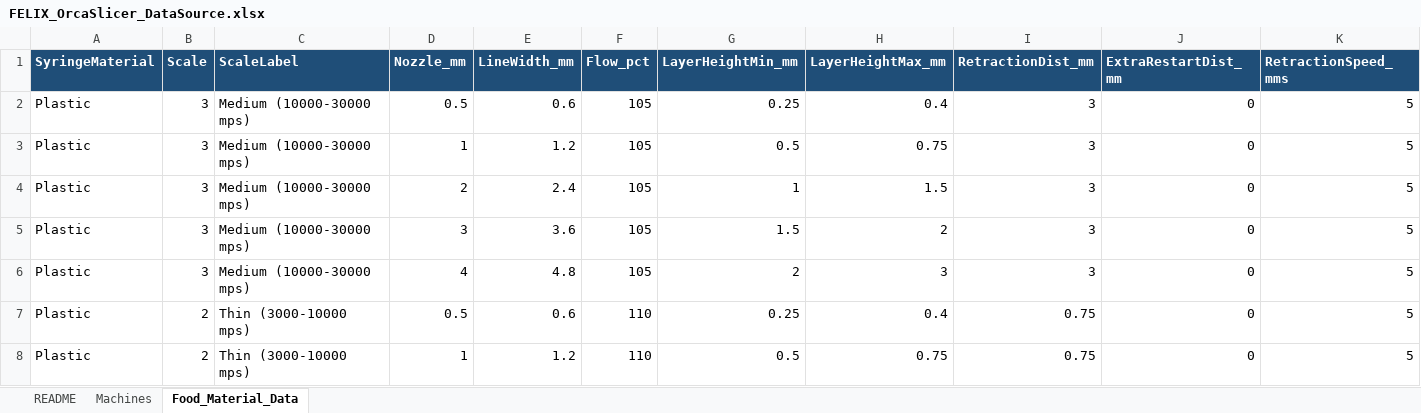
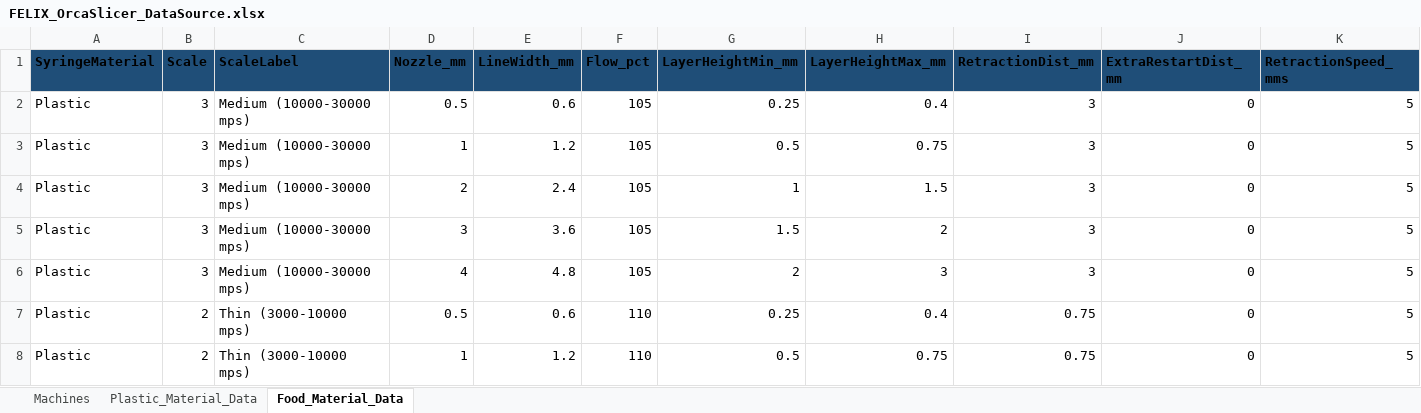
Before and after one commit to FELIXroboticsBV/FELIX-Orca-profile, an Excel workbook: FELIX_OrcaSlicer_DataSource.xlsx, sheet Food_Material_Data, drawn as a sheet; only a part is shown; values as stored, in another font and other column widths than the file's, no borders; the diff covers the shown part only; the diff names each change by its address in the sheet, - before the commit and + after, or states it on an @@ line.

Commit message:
added plastic materials

```diff
--- a/FELIX_OrcaSlicer_DataSource.xlsx (sheet Food_Material_Data)
+++ b/FELIX_OrcaSlicer_DataSource.xlsx (sheet Food_Material_Data)
-sheet tab: README
+sheet tab: Plastic_Material_Data
-A1:K1 text colour: #FFFFFF
+A1:K1 text colour: black
```
Also changed, not shown: cell formats elsewhere in this sheet, sheet Machines, 40 other files.
